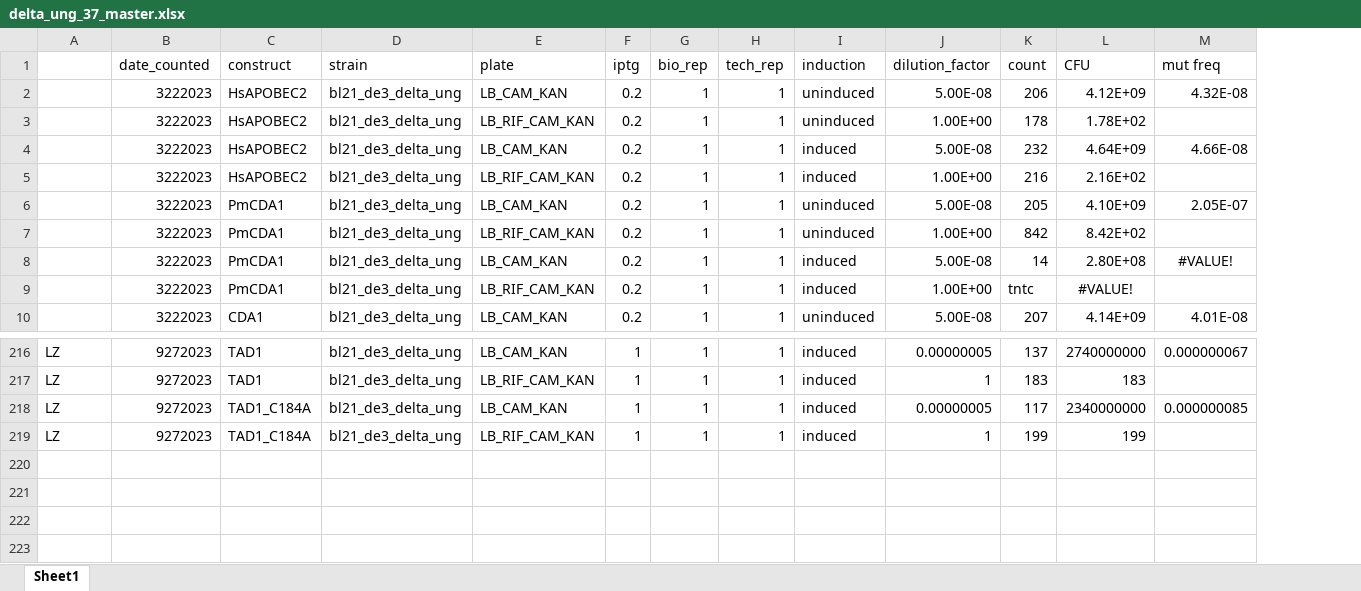
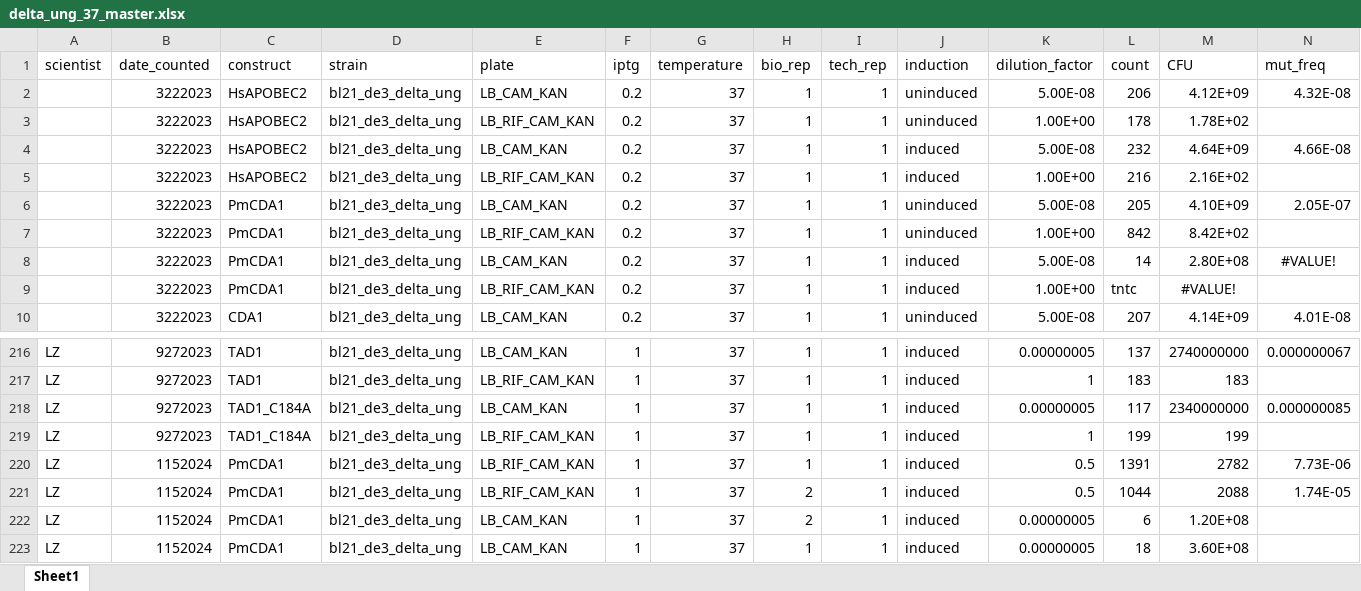
Before and after one commit to chandlersutherland/e9, an Excel workbook: delta_ung_37_master.xlsx, sheet Sheet1, drawn as a sheet; only a part is shown, gaps mark what is left out; values as stored, in another font and other column widths than the file's, no borders; addresses are those after the commit; the diff names each change by its address in the sheet, - before the commit and + after, or states it on an @@ line.

```diff
--- a/delta_ung_37_master.xlsx (sheet Sheet1)
+++ b/delta_ung_37_master.xlsx (sheet Sheet1)
+column G (temperature), rows 2-10: all 37; rows 216-219: all 37
-A1: (empty)
+A1: scientist
-N1: mut freq
+N1: mut_freq
+row 220: LZ | 1152024 | PmCDA1 | bl21_de3_delta_ung | LB_RIF_CAM_KAN | 1 | 37 | 1 | 1 | induced | 0.5 | 1391 | 2782 | 7.73E-06
+row 221: LZ | 1152024 | PmCDA1 | bl21_de3_delta_ung | LB_RIF_CAM_KAN | 1 | 37 | 2 | 1 | induced | 0.5 | 1044 | 2088 | 1.74E-05
+row 222: LZ | 1152024 | PmCDA1 | bl21_de3_delta_ung | LB_CAM_KAN | 1 | 37 | 2 | 1 | induced | 0.00000005 | 6 | 1.20E+08
+row 223: LZ | 1152024 | PmCDA1 | bl21_de3_delta_ung | LB_CAM_KAN | 1 | 37 | 1 | 1 | induced | 0.00000005 | 18 | 3.60E+08
```
Also changed, not shown: formulas that keep their value, TAD1_temp_trial.xlsx.
